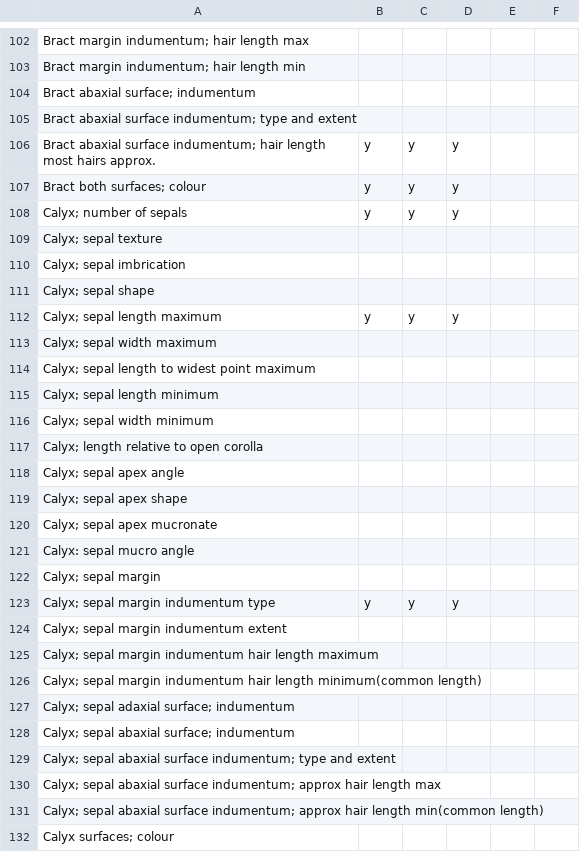
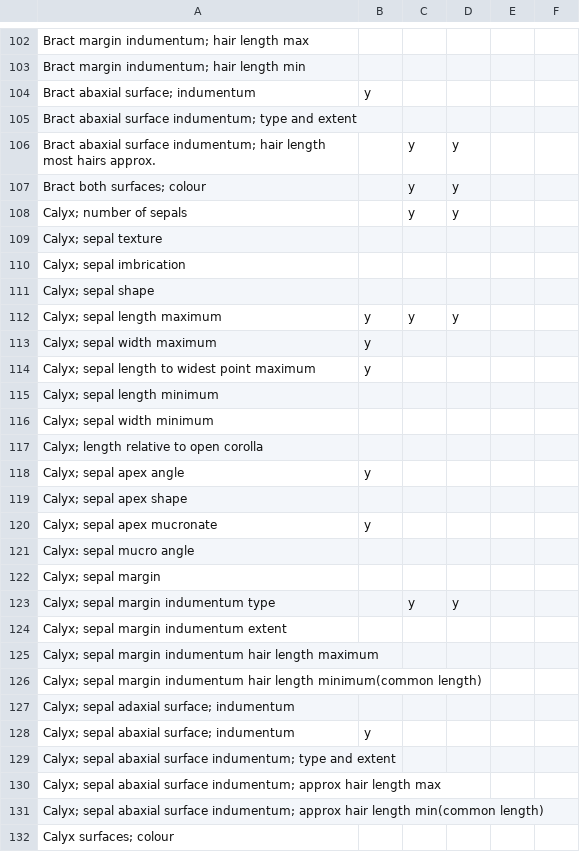
Before and after one commit to randrewlab/Morphometrics, a CSV file: data/column_metadata.csv, drawn as a sheet; only a part is shown, gaps mark what is left out; the diff covers the shown part only.

```diff
--- a/data/column_metadata.csv
+++ b/data/column_metadata.csv
@@ -103,7 +103,7 @@ Bract margin indumentum; hair length max,,,,,
 Bract margin indumentum; hair length min,,,,,
-Bract abaxial surface; indumentum,,,,,
+Bract abaxial surface; indumentum,y,,,,
 Bract abaxial surface indumentum; type and extent ,,,,,
-Bract abaxial surface indumentum; hair length most hairs approx. ,y,y,y,,
-Bract both surfaces; colour,y,y,y,,
-Calyx; number of sepals,y,y,y,,
+Bract abaxial surface indumentum; hair length most hairs approx. ,,y,y,,
+Bract both surfaces; colour,,y,y,,
+Calyx; number of sepals,,y,y,,
 Calyx; sepal texture,,,,,
@@ -112,4 +112,4 @@ Calyx; sepal shape,,,,,
 Calyx; sepal length maximum ,y,y,y,,
-Calyx; sepal width maximum ,,,,,
-Calyx; sepal length to widest point maximum,,,,,
+Calyx; sepal width maximum ,y,,,,
+Calyx; sepal length to widest point maximum,y,,,,
 Calyx; sepal length minimum ,,,,,
@@ -117,8 +117,8 @@ Calyx; sepal width minimum ,,,,,
 Calyx; length relative to open corolla,,,,,
-Calyx; sepal apex angle,,,,,
+Calyx; sepal apex angle,y,,,,
 Calyx; sepal apex shape,,,,,
-Calyx; sepal apex mucronate,,,,,
+Calyx; sepal apex mucronate,y,,,,
 Calyx: sepal mucro angle,,,,,
 Calyx; sepal margin,,,,,
-Calyx; sepal margin indumentum type,y,y,y,,
+Calyx; sepal margin indumentum type,,y,y,,
 Calyx; sepal margin indumentum extent,,,,,
@@ -127,3 +127,3 @@ Calyx; sepal margin indumentum hair length minimum(common length),,,,,
 Calyx; sepal adaxial surface; indumentum,,,,,
-Calyx; sepal abaxial surface; indumentum,,,,,
+Calyx; sepal abaxial surface; indumentum,y,,,,
 Calyx; sepal abaxial surface indumentum; type and extent,,,,,
```
Also changed, not shown: 30 edited cells elsewhere in this file.
